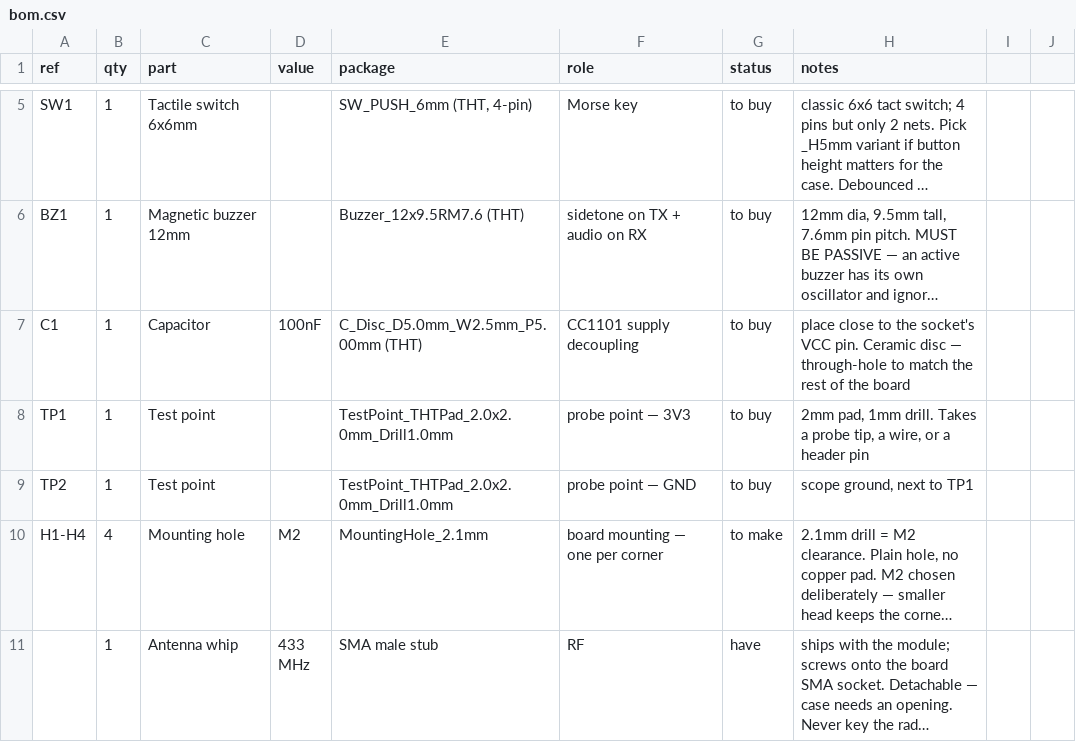
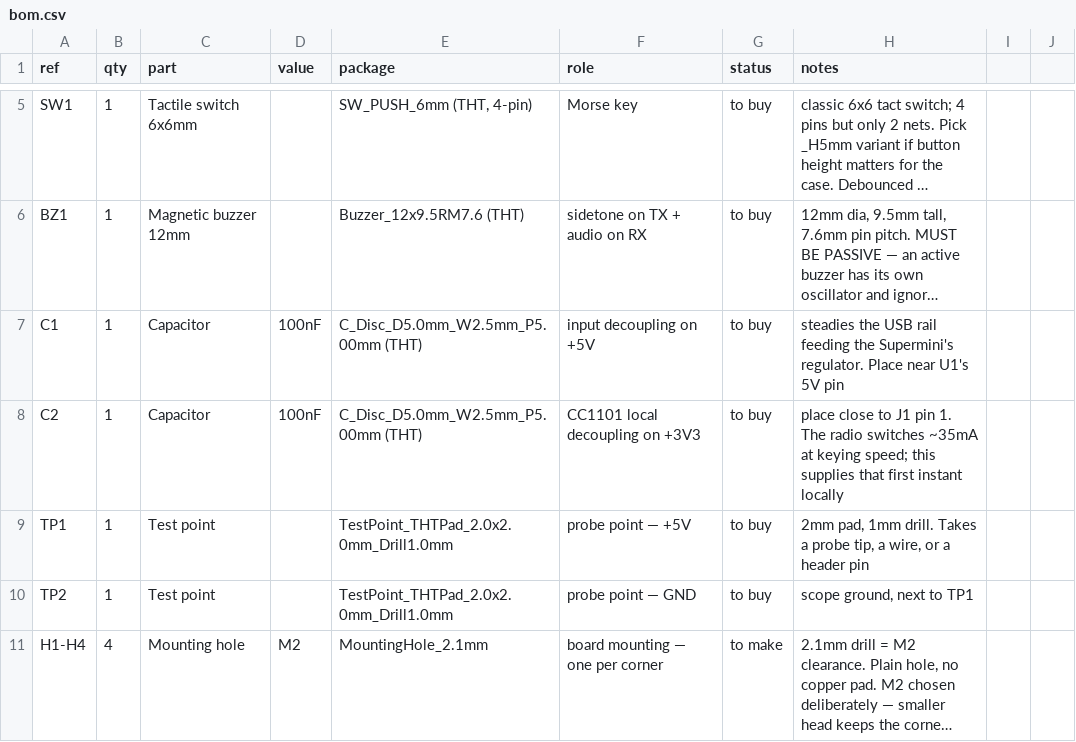
Before and after one commit to vinicius-cardoso/cc1101-morse, a CSV file: bom/bom.csv, drawn as a sheet; only a part is shown, gaps mark what is left out; the shorter side is filled out with more unchanged rows; long unchanged cells end in …; addresses are those after the commit; the diff names each change by its address in the sheet, - before the commit and + after, or states it on an @@ line.

Commit message:
Add C2, decoupling the CC1101's own 3V3 rail
C1 sits across +5V near the Supermini — input decoupling for the
regulator, which is a real job but not the radio's. The CC1101 runs
from +3V3 and had no local capacitor at all.

C2 fills that gap. In TX the radio switches ~35 mA on and off at
keying speed while SPI is bit-banged alongside it, so every mark is a
step change in current. The regulator answers in microseconds and the
trace to the socket has inductance; C2 supplies that first instant
locally.

Likely unnecessary at these currents, but the failure mode if it is
needed and missing — intermittent SPI errors, or the radio dropping
out only while transmitting — is much worse to diagnose than one
through-hole part is to fit.

Docs corrected throughout: the BOM described C1 as "CC1101 supply
decoupling, place close to the socket's VCC pin", which was the job
C2 now does.

DRC clean: 0 violations, 0 unconnected, 0 parity.

```diff
--- a/bom/bom.csv
+++ b/bom/bom.csv
-F7 (role): CC1101 supply decoupling
+F7 (role): input decoupling on +5V
-H7 (notes): place close to the socket's VCC pin. Ceramic disc — through-hole to match the rest of the board
+H7 (notes): steadies the USB rail feeding the Supermini's regulator. Place near U1's 5V pin
+row 8: C2 | 1 | Capacitor | 100nF | C_Disc_D5.0mm_W2.5mm_P5.00mm (THT) | CC1101 local decoupling on +3V3 | to buy | place close to J1 pin 1. The radio switches ~35mA at keying speed; this supplies that first instant locally
-F9 (role): probe point — 3V3
+F9 (role): probe point — +5V
```
Also changed, not shown: 8 other files.
